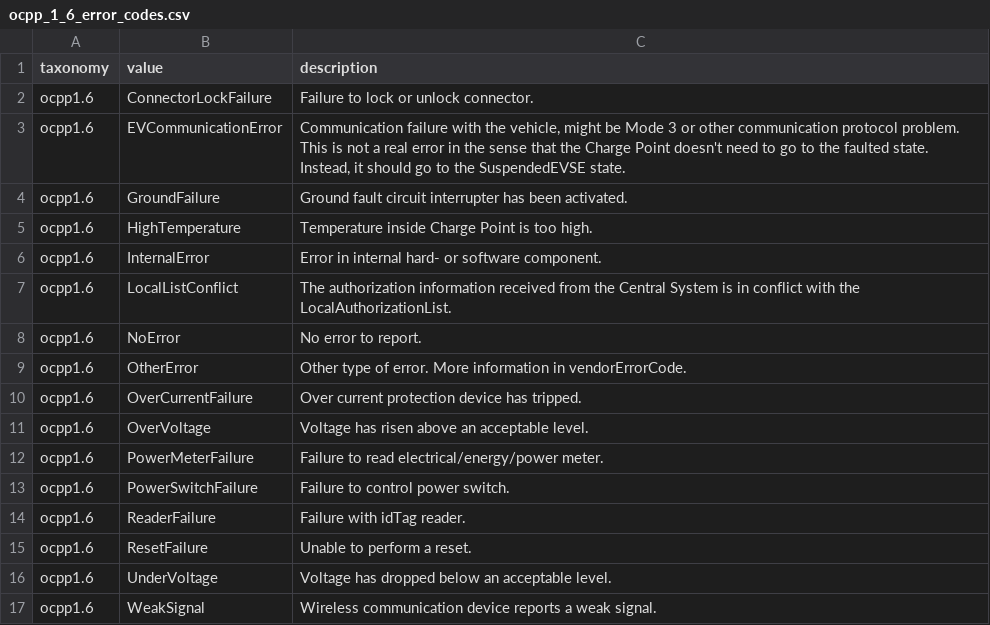
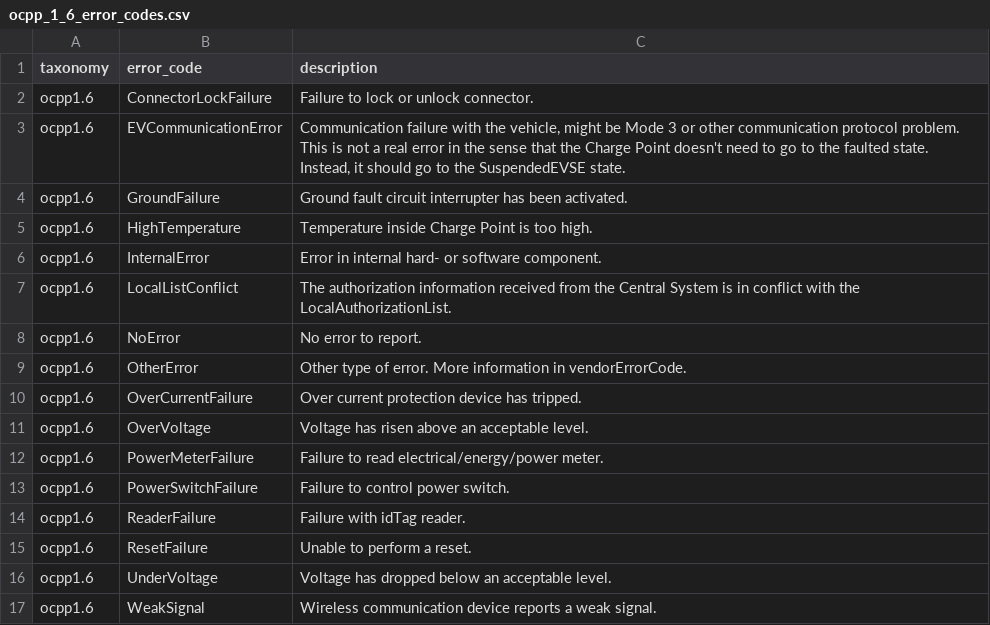
Before and after one commit to appspace/kwwhat, a CSV file: seeds/ocpp_1_6_error_codes.csv, drawn as a sheet.

Commit message:
Rename ocpp_1_6_error_codes.value to error_code, add taxonomy column

```diff
--- a/seeds/ocpp_1_6_error_codes.csv
+++ b/seeds/ocpp_1_6_error_codes.csv
@@ -1,2 +1,2 @@
-taxonomy,value,description
+taxonomy,error_code,description
 ocpp1.6,ConnectorLockFailure,Failure to lock or unlock connector.
```
Also changed, not shown: 2 other files.
